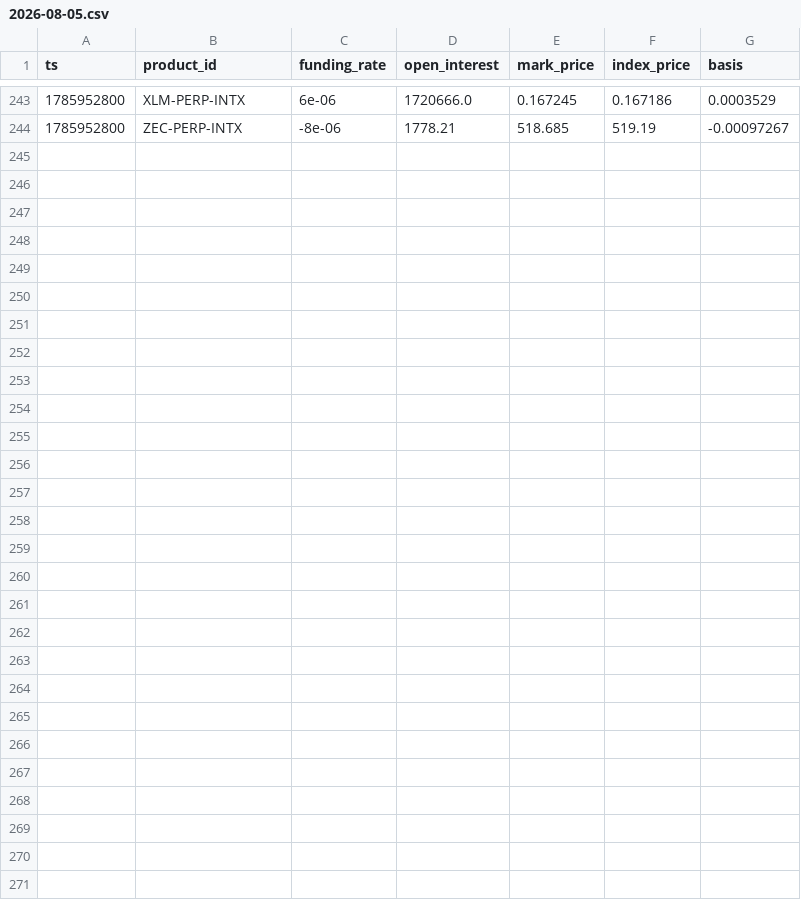
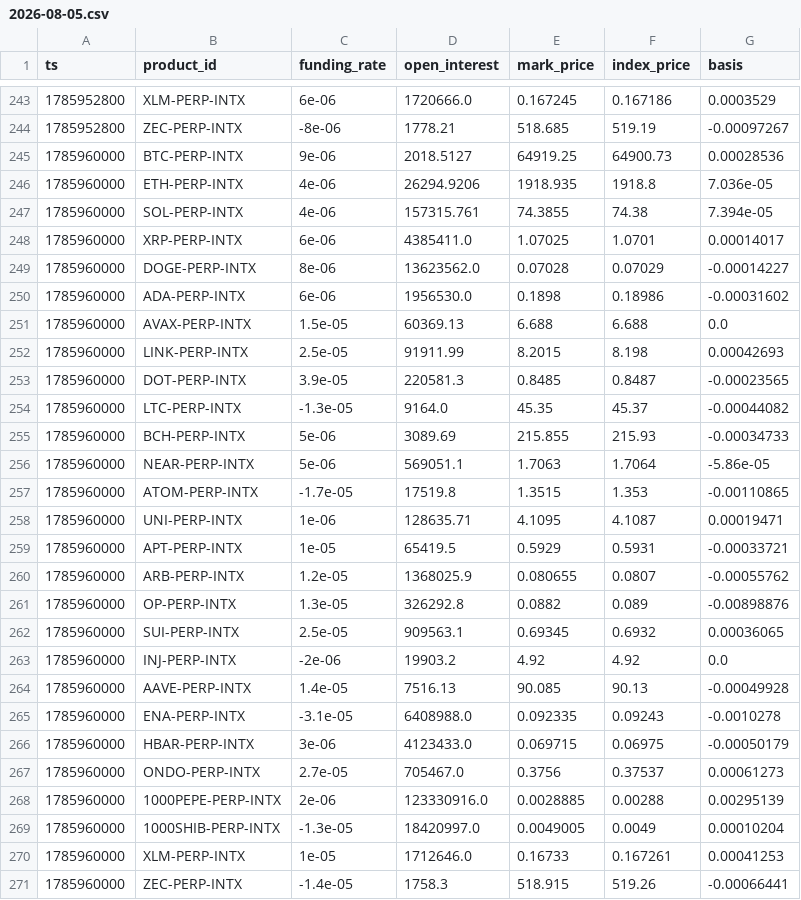
Before and after one commit to jtdaly4/market-data-collector, a CSV file: data/perp/2026-08-05.csv, drawn as a sheet; only a part is shown, gaps mark what is left out.

```diff
--- a/data/perp/2026-08-05.csv
+++ b/data/perp/2026-08-05.csv
@@ -244 +244,28 @@ ts,product_id,funding_rate,open_interest,mark_price,index_price,basis
 1785952800,ZEC-PERP-INTX,-8e-06,1778.21,518.685,519.19,-0.00097267
+1785960000,BTC-PERP-INTX,9e-06,2018.5127,64919.25,64900.73,0.00028536
+1785960000,ETH-PERP-INTX,4e-06,26294.9206,1918.935,1918.8,7.036e-05
+1785960000,SOL-PERP-INTX,4e-06,157315.761,74.3855,74.38,7.394e-05
+1785960000,XRP-PERP-INTX,6e-06,4385411.0,1.07025,1.0701,0.00014017
+1785960000,DOGE-PERP-INTX,8e-06,13623562.0,0.07028,0.07029,-0.00014227
+1785960000,ADA-PERP-INTX,6e-06,1956530.0,0.1898,0.18986,-0.00031602
+1785960000,AVAX-PERP-INTX,1.5e-05,60369.13,6.688,6.688,0.0
+1785960000,LINK-PERP-INTX,2.5e-05,91911.99,8.2015,8.198,0.00042693
+1785960000,DOT-PERP-INTX,3.9e-05,220581.3,0.8485,0.8487,-0.00023565
+1785960000,LTC-PERP-INTX,-1.3e-05,9164.0,45.35,45.37,-0.00044082
+1785960000,BCH-PERP-INTX,5e-06,3089.69,215.855,215.93,-0.00034733
+1785960000,NEAR-PERP-INTX,5e-06,569051.1,1.7063,1.7064,-5.86e-05
+1785960000,ATOM-PERP-INTX,-1.7e-05,17519.8,1.3515,1.353,-0.00110865
+1785960000,UNI-PERP-INTX,1e-06,128635.71,4.1095,4.1087,0.00019471
+1785960000,APT-PERP-INTX,1e-05,65419.5,0.5929,0.5931,-0.00033721
+1785960000,ARB-PERP-INTX,1.2e-05,1368025.9,0.080655,0.0807,-0.00055762
+1785960000,OP-PERP-INTX,1.3e-05,326292.8,0.0882,0.089,-0.00898876
+1785960000,SUI-PERP-INTX,2.5e-05,909563.1,0.69345,0.6932,0.00036065
+1785960000,INJ-PERP-INTX,-2e-06,19903.2,4.92,4.92,0.0
+1785960000,AAVE-PERP-INTX,1.4e-05,7516.13,90.085,90.13,-0.00049928
+1785960000,ENA-PERP-INTX,-3.1e-05,6408988.0,0.092335,0.09243,-0.0010278
+1785960000,HBAR-PERP-INTX,3e-06,4123433.0,0.069715,0.06975,-0.00050179
+1785960000,ONDO-PERP-INTX,2.7e-05,705467.0,0.3756,0.37537,0.00061273
+1785960000,1000PEPE-PERP-INTX,2e-06,123330916.0,0.0028885,0.00288,0.00295139
+1785960000,1000SHIB-PERP-INTX,-1.3e-05,18420997.0,0.0049005,0.0049,0.00010204
+1785960000,XLM-PERP-INTX,1e-05,1712646.0,0.16733,0.167261,0.00041253
+1785960000,ZEC-PERP-INTX,-1.4e-05,1758.3,518.915,519.26,-0.00066441
```
Also changed, not shown: data/candles/2026-08-05.csv, 1 other file.
